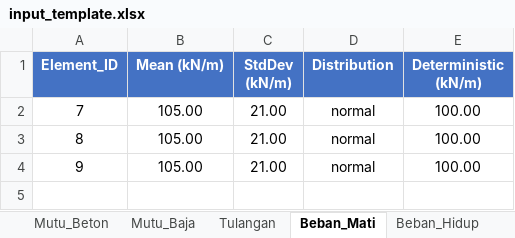
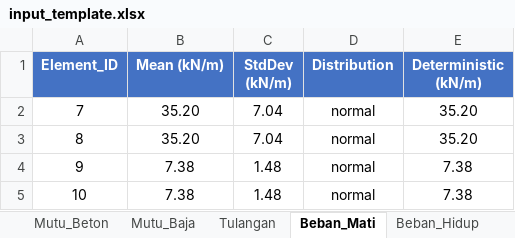
Before and after one commit to neromexxx333/frame, an Excel workbook: input_template.xlsx, sheet Beban_Mati, drawn as a sheet; values as stored, in another font and other column widths than the file's, no borders; the diff names each change by its address in the sheet, - before the commit and + after, or states it on an @@ line.

```diff
--- a/input_template.xlsx (sheet Beban_Mati)
+++ b/input_template.xlsx (sheet Beban_Mati)
-B2:B3 (Mean (kN/m)): 105.00
+B2:B3 (Mean (kN/m)): 35.20
-C2:C3 (StdDev (kN/m)): 21.00
+C2:C3 (StdDev (kN/m)): 7.04
-E2:E3 (Deterministic (kN/m)): 100.00
+E2:E3 (Deterministic (kN/m)): 35.20
-B4 (Mean (kN/m)): 105.00
+B4 (Mean (kN/m)): 7.38
-C4 (StdDev (kN/m)): 21.00
+C4 (StdDev (kN/m)): 1.48
-E4 (Deterministic (kN/m)): 100.00
+E4 (Deterministic (kN/m)): 7.38
+row 5: 10 | 7.38 | 1.48 | normal | 7.38
```
Also changed, not shown: sheet Mutu_Baja, sheet Mutu_Beton, sheet Geometri, sheet Tulangan, sheet Nodes, sheet Beban_Hidup, 2 more sheets, formulas that keep their value.
